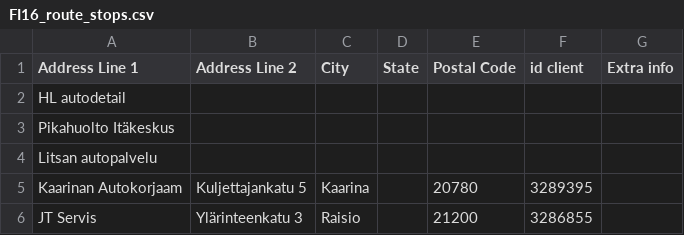
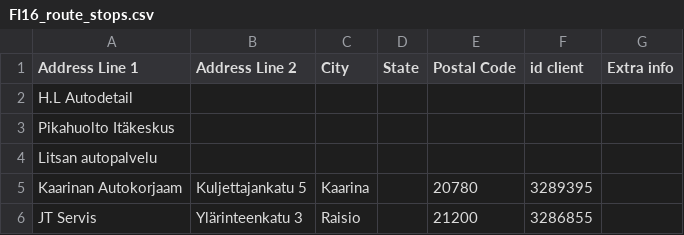
Before and after one commit to srgjj73/srgjj73-route_generator_data, a CSV file: refs/FI16_route_stops.csv, drawn as a sheet; only a part is shown.

Commit message:
save: FI16_route_stops.csv

```diff
--- a/refs/FI16_route_stops.csv
+++ b/refs/FI16_route_stops.csv
@@ -1,3 +1,3 @@
 Address Line 1,Address Line 2,City,State,Postal Code,id client,Extra info
-HL autodetail ,,,,,,
+H.L Autodetail,,,,,,
 Pikahuolto Itäkeskus ,,,,,,
```
